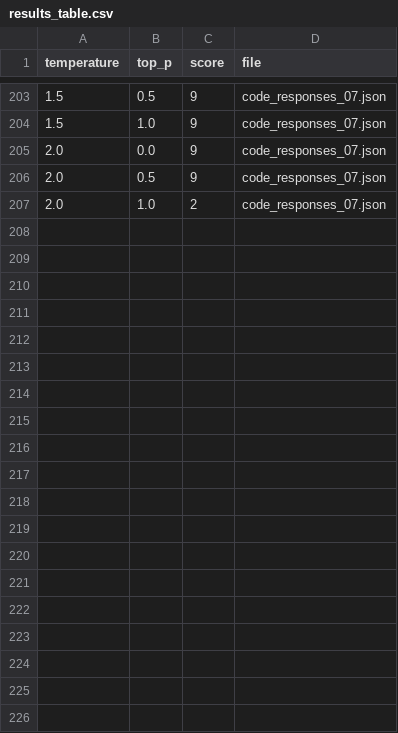
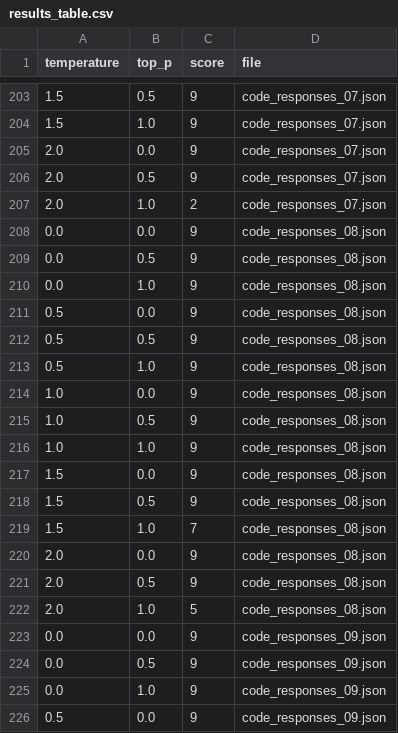
Before and after one commit to TobiasMue91/tobiasmue91.github.io, a CSV file: playground/api_parameters/results_table.csv, drawn as a sheet; only a part is shown, gaps mark what is left out; the diff covers the shown part only; the diff names each change by its address in the sheet, - before the commit and + after, or states it on an @@ line.

Commit message:
- update heatmap, add more data

```diff
--- a/playground/api_parameters/results_table.csv
+++ b/playground/api_parameters/results_table.csv
+row 208: 0.0 | 0.0 | 9 | code_responses_08.json
+row 209: 0.0 | 0.5 | 9 | code_responses_08.json
+row 210: 0.0 | 1.0 | 9 | code_responses_08.json
+row 211: 0.5 | 0.0 | 9 | code_responses_08.json
+row 212: 0.5 | 0.5 | 9 | code_responses_08.json
+row 213: 0.5 | 1.0 | 9 | code_responses_08.json
+row 214: 1.0 | 0.0 | 9 | code_responses_08.json
+row 215: 1.0 | 0.5 | 9 | code_responses_08.json
+row 216: 1.0 | 1.0 | 9 | code_responses_08.json
+row 217: 1.5 | 0.0 | 9 | code_responses_08.json
+row 218: 1.5 | 0.5 | 9 | code_responses_08.json
+row 219: 1.5 | 1.0 | 7 | code_responses_08.json
+row 220: 2.0 | 0.0 | 9 | code_responses_08.json
+row 221: 2.0 | 0.5 | 9 | code_responses_08.json
+row 222: 2.0 | 1.0 | 5 | code_responses_08.json
+row 223: 0.0 | 0.0 | 9 | code_responses_09.json
+row 224: 0.0 | 0.5 | 9 | code_responses_09.json
+row 225: 0.0 | 1.0 | 9 | code_responses_09.json
+row 226: 0.5 | 0.0 | 9 | code_responses_09.json
```
Also changed, not shown: 25 added rows elsewhere in this file, 4 other files.
